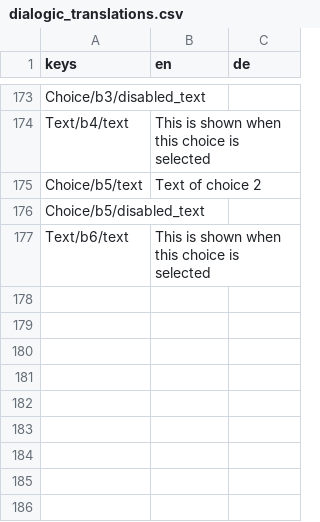
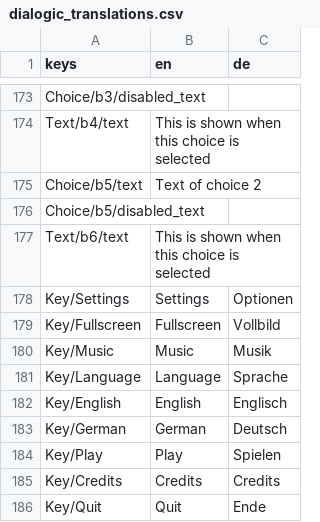
Before and after one commit to SkaOArt/LudumDare53, a CSV file: dialogic/translation/dialogic_translations.csv, drawn as a sheet; only a part is shown, gaps mark what is left out; the diff names each change by its address in the sheet, - before the commit and + after, or states it on an @@ line.

Commit message:
adds menu translation

```diff
--- a/dialogic/translation/dialogic_translations.csv
+++ b/dialogic/translation/dialogic_translations.csv
+row 178: Key/Settings | Settings | Optionen
+row 179: Key/Fullscreen | Fullscreen | Vollbild
+row 180: Key/Music | Music | Musik
+row 181: Key/Language | Language | Sprache
+row 182: Key/English | English | Englisch
+row 183: Key/German | German | Deutsch
+row 184: Key/Play | Play | Spielen
+row 185: Key/Credits | Credits | Credits
+row 186: Key/Quit | Quit | Ende
```
Also changed, not shown: 4 other files.
